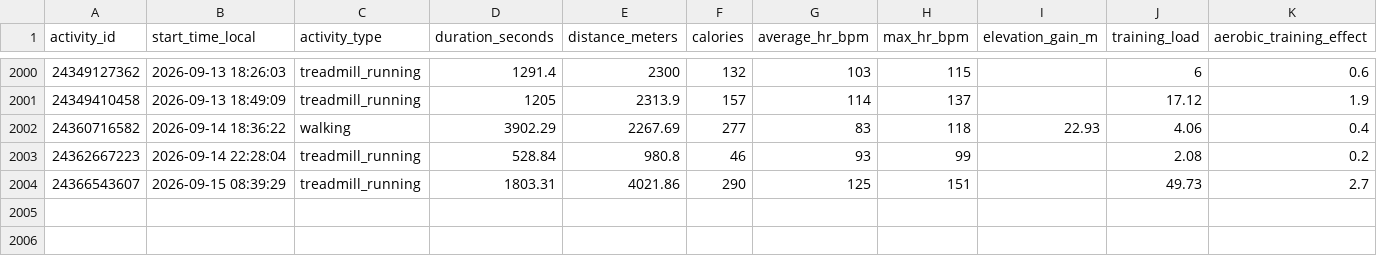
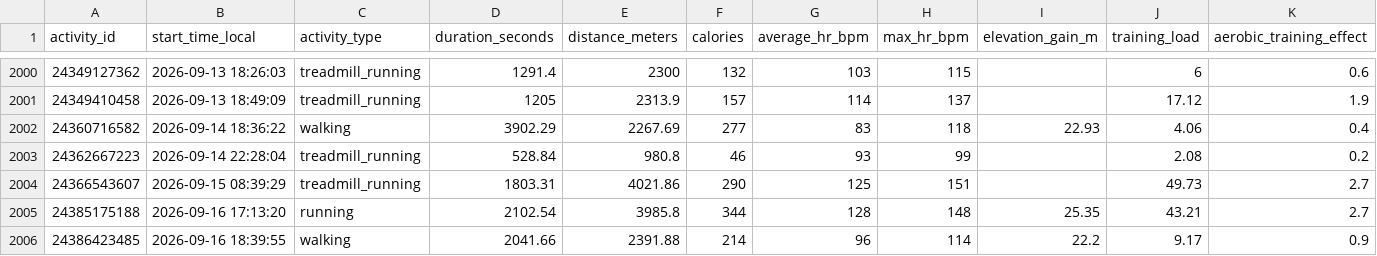
Before and after one commit to KrystianP/Olimp, a CSV file: DATA/garmin/aktywnosci.csv, drawn as a sheet; only a part is shown, gaps mark what is left out; rows hold the shown columns only; the diff names each change by its address in the sheet, - before the commit and + after, or states it on an @@ line.

```diff
--- a/DATA/garmin/aktywnosci.csv
+++ b/DATA/garmin/aktywnosci.csv
+row 2005: 24385175188 | 2026-09-16 17:13:20 | running | 2102.54 | 3985.8 | 344 | 128 | 148 | 25.35 | 43.21 | 2.7
+row 2006: 24386423485 | 2026-09-16 18:39:55 | walking | 2041.66 | 2391.88 | 214 | 96 | 114 | 22.2 | 9.17 | 0.9
```
